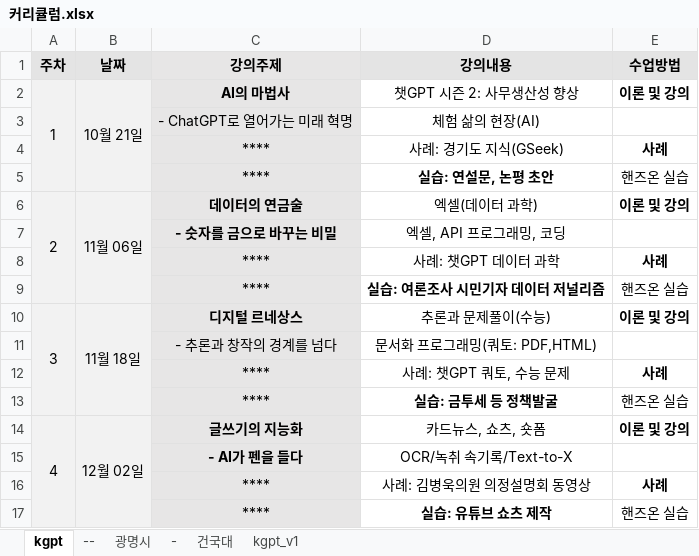
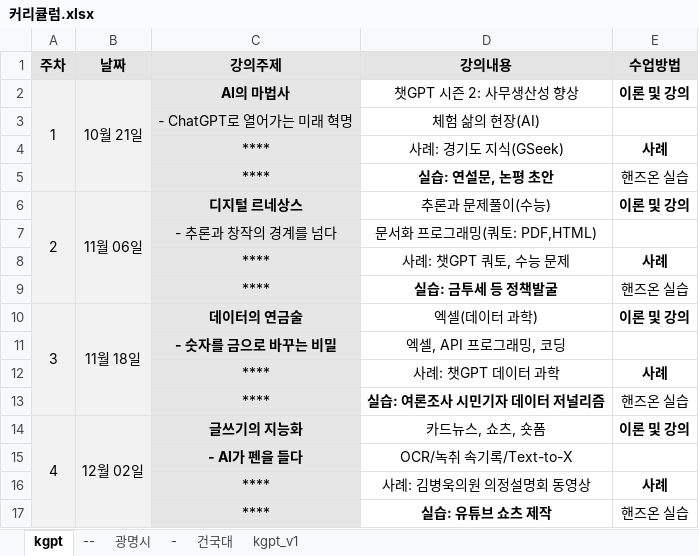
Before and after one commit to statkclee/kgpt, an Excel workbook: data/커리큘럼.xlsx, sheet kgpt, drawn as a sheet; values as stored, in another font and other column widths than the file's, no borders; removed rows and columns are numbered as before the commit, all else as after; the diff names each change by its address in the sheet, - before the commit and + after, or states it on an @@ line.

```diff
--- a/data/커리큘럼.xlsx (sheet kgpt)
+++ b/data/커리큘럼.xlsx (sheet kgpt)
-A6:A9 merged
+A6:A9 merged
-B6:B9 merged
+B6:B9 merged
-C6 (강의주제): 데이터의 연금술
+C6 (강의주제): 디지털 르네상스
-D6 (강의내용): 엑셀(데이터 과학)
+D6 (강의내용): 추론과 문제풀이(수능)
@@ row 11 moved to row 7: - 추론과 창작의 경계를 넘다 @@
@@ row 12 moved to row 8: **** @@
@@ row 13 moved to row 9: **** @@
+row 10: 3 | 11월 18일 | 데이터의 연금술 | 엑셀(데이터 과학) | 이론 및 강의
-row 10: 3 | 11월 18일 | 디지털 르네상스 | 추론과 문제풀이(수능) | 이론 및 강의
```
Also changed, not shown: 8 other files.
